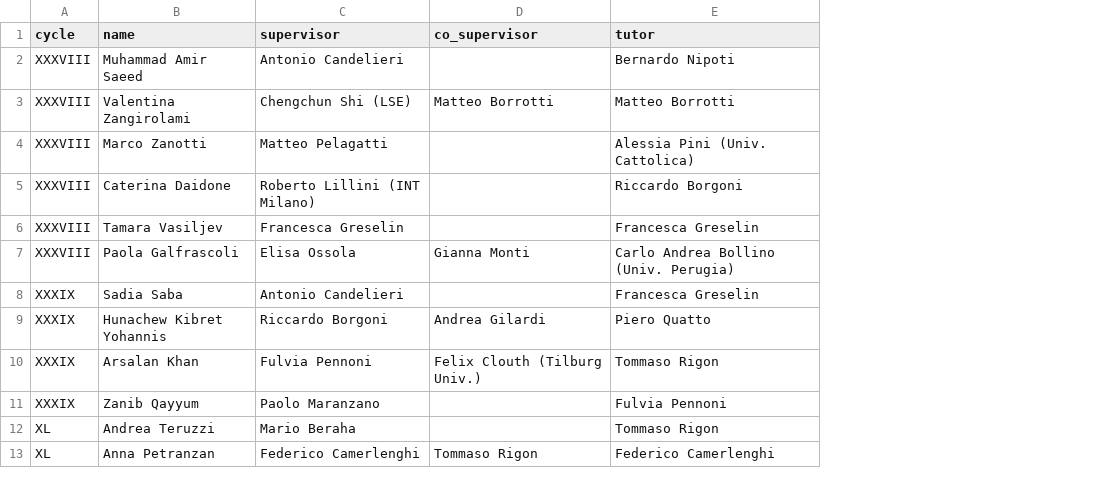
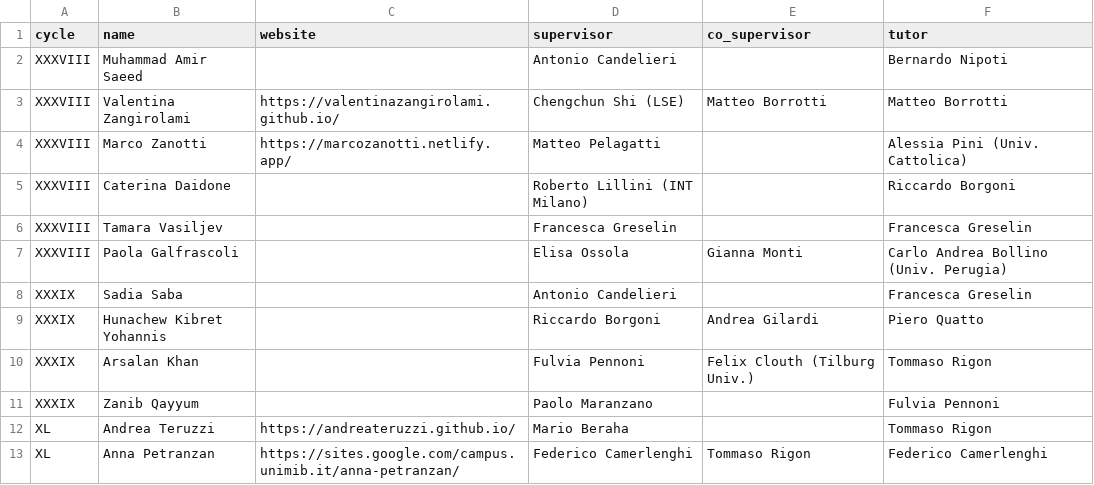
Before and after one commit to stat-dems-unimib/stat-dems-unimib.github.io, a CSV file: docs/phd/data/students.csv, drawn as a sheet; only a part is shown; the diff names each change by its address in the sheet, - before the commit and + after, or states it on an @@ line.

```diff
--- a/docs/phd/data/students.csv
+++ b/docs/phd/data/students.csv
+column C (website), rows 3-13: https://valentinazangirolami.github.io/ | https://marcozanotti.netlify.app/ |  |  |  |  |  |  |  | https://andreateruzzi.github.io/ | https://sites.google.com/campus.unimib.it/anna-petranzan/
```
Also changed, not shown: docs/phd/data/alumni.csv, phd/data/alumni.csv, 10 other files.
